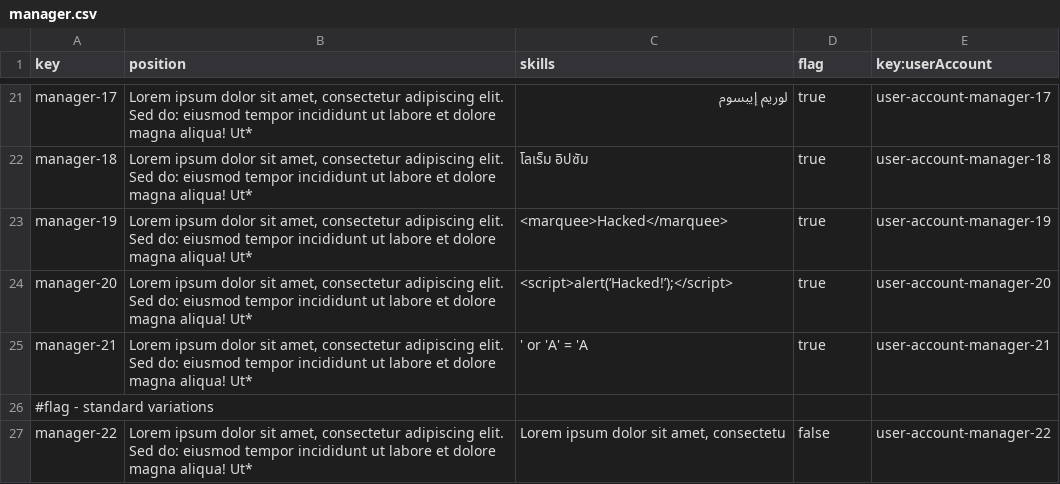
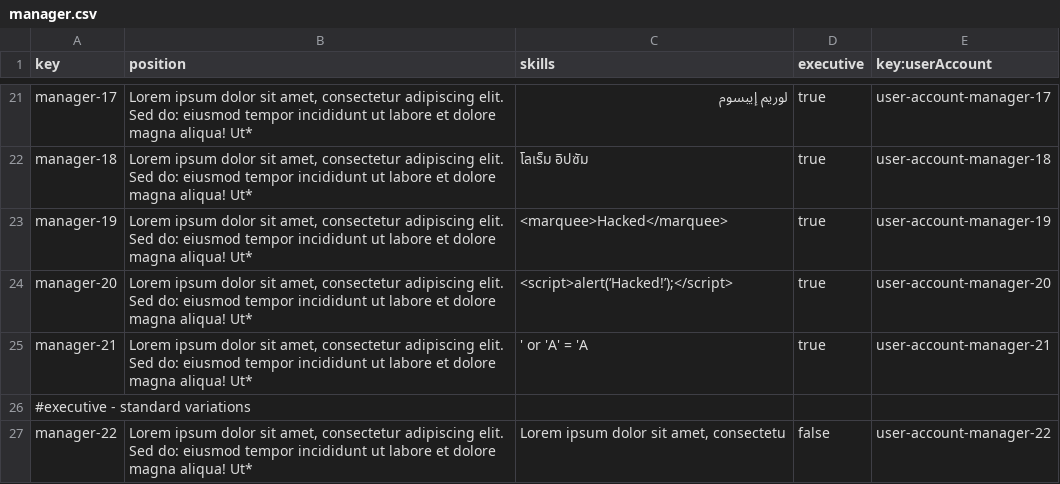
Before and after one commit to ThePayan/Acme-Starters-C, a CSV file: src/main/resources/WEB-INF/data/sample/batch-02/manager.csv, drawn as a sheet; only a part is shown, gaps mark what is left out; the diff names each change by its address in the sheet, - before the commit and + after, or states it on an @@ line.

Commit message:
fix: executive instead of flag

```diff
--- a/src/main/resources/WEB-INF/data/sample/batch-02/manager.csv
+++ b/src/main/resources/WEB-INF/data/sample/batch-02/manager.csv
-D1: flag
+D1: executive
-A26 (key): #flag - standard variations
+A26 (key): #executive - standard variations
```
Also changed, not shown: 1 other file.
